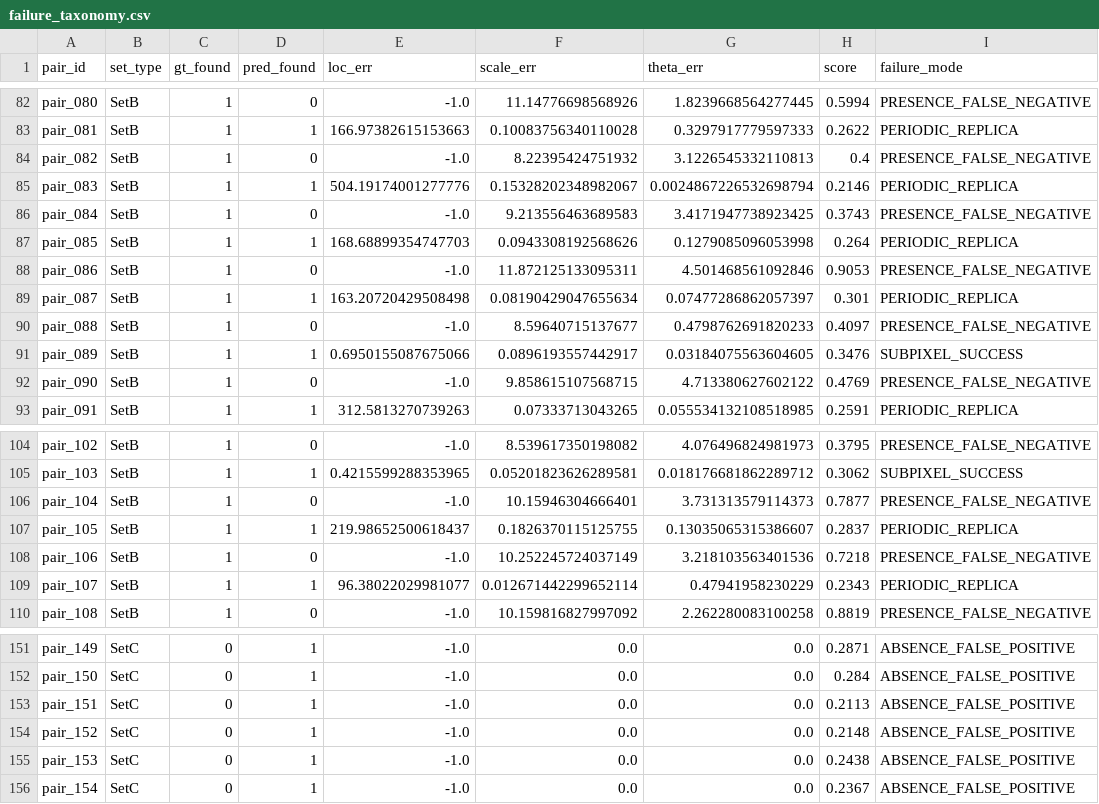
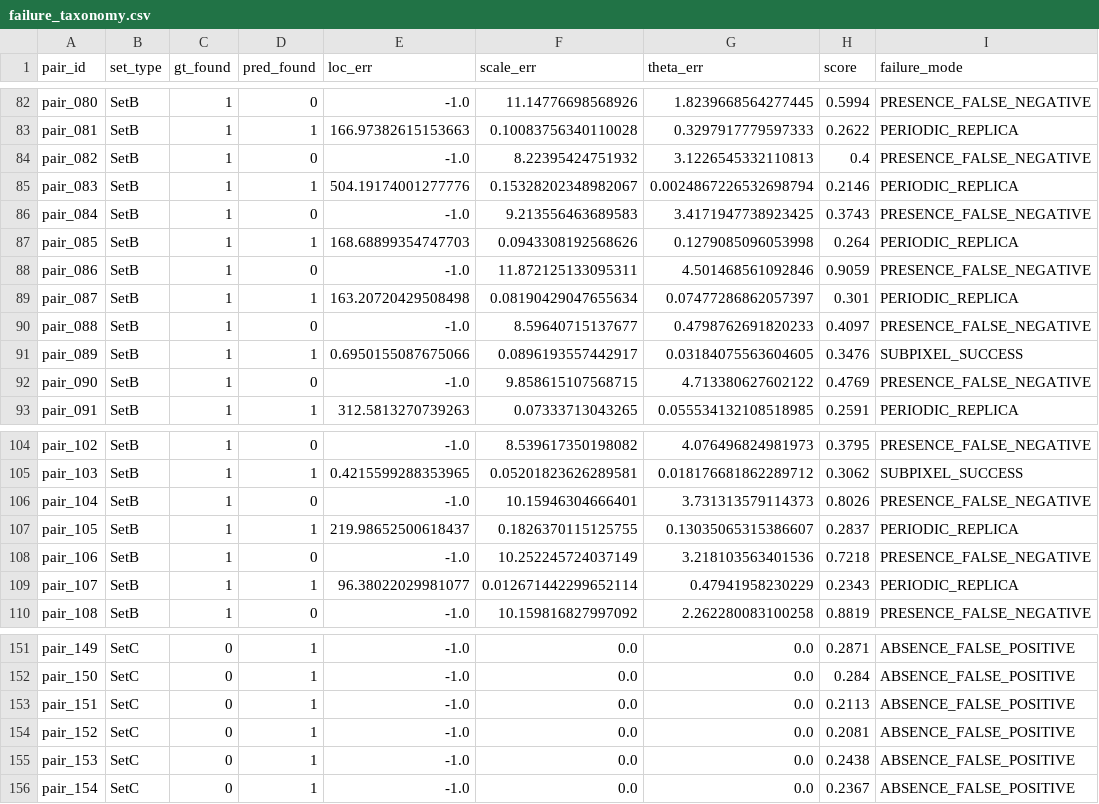
Before and after one commit to aashishniranjanb/Drift-Sense-SEM-Localization, a CSV file: data/phase2_dev/failure_taxonomy.csv, drawn as a sheet; only a part is shown, gaps mark what is left out; the diff covers the shown part only.

```diff
--- a/data/phase2_dev/failure_taxonomy.csv
+++ b/data/phase2_dev/failure_taxonomy.csv
@@ -87,3 +87,3 @@ pair_084,SetB,1,0,-1.0,9.213556463689583,3.4171947738923425,0.3743,PRESENCE_FALS
 pair_085,SetB,1,1,168.68899354747703,0.0943308192568626,0.1279085096053998,0.264,PERIODIC_REPLICA
-pair_086,SetB,1,0,-1.0,11.872125133095311,4.501468561092846,0.9053,PRESENCE_FALSE_NEGATIVE
+pair_086,SetB,1,0,-1.0,11.872125133095311,4.501468561092846,0.9059,PRESENCE_FALSE_NEGATIVE
 pair_087,SetB,1,1,163.20720429508498,0.08190429047655634,0.07477286862057397,0.301,PERIODIC_REPLICA
@@ -105,3 +105,3 @@ pair_102,SetB,1,0,-1.0,8.539617350198082,4.076496824981973,0.3795,PRESENCE_FALSE
 pair_103,SetB,1,1,0.4215599288353965,0.05201823626289581,0.018176681862289712,0.3062,SUBPIXEL_SUCCESS
-pair_104,SetB,1,0,-1.0,10.15946304666401,3.731313579114373,0.7877,PRESENCE_FALSE_NEGATIVE
+pair_104,SetB,1,0,-1.0,10.15946304666401,3.731313579114373,0.8026,PRESENCE_FALSE_NEGATIVE
 pair_105,SetB,1,1,219.98652500618437,0.1826370115125755,0.13035065315386607,0.2837,PERIODIC_REPLICA
@@ -153,3 +153,3 @@ pair_150,SetC,0,1,-1.0,0.0,0.0,0.284,ABSENCE_FALSE_POSITIVE
 pair_151,SetC,0,1,-1.0,0.0,0.0,0.2113,ABSENCE_FALSE_POSITIVE
-pair_152,SetC,0,1,-1.0,0.0,0.0,0.2148,ABSENCE_FALSE_POSITIVE
+pair_152,SetC,0,1,-1.0,0.0,0.0,0.2081,ABSENCE_FALSE_POSITIVE
 pair_153,SetC,0,1,-1.0,0.0,0.0,0.2438,ABSENCE_FALSE_POSITIVE
```
Also changed, not shown: 29 edited cells elsewhere in this file, data/phase2_dev/predictions.csv, 13 other files.
